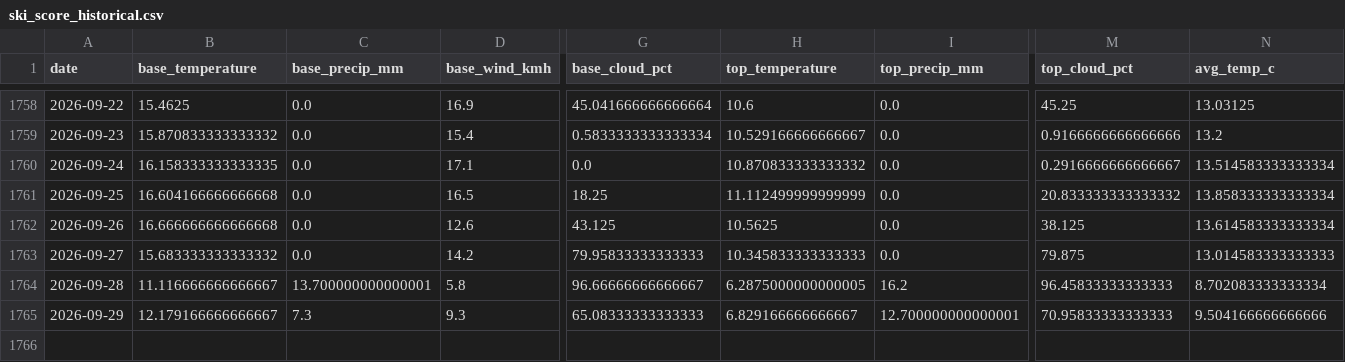
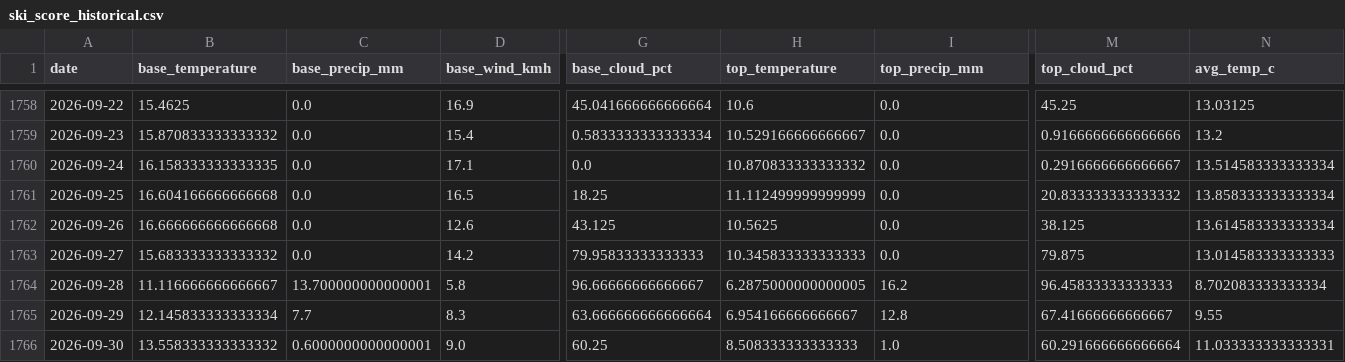
Before and after one commit to CeciliaRodriguez/sierra-nevada-ski-score, a CSV file: data/ski_score_historical.csv, drawn as a sheet; only a part is shown, gaps mark what is left out; rows hold the shown columns only; the diff covers the shown part only; the diff names each change by its address in the sheet, - before the commit and + after, or states it on an @@ line.

```diff
--- a/data/ski_score_historical.csv
+++ b/data/ski_score_historical.csv
-B1765 (base_temperature): 12.179166666666667
+B1765 (base_temperature): 12.145833333333334
-C1765 (base_precip_mm): 7.3
+C1765 (base_precip_mm): 7.7
-D1765 (base_wind_kmh): 9.3
+D1765 (base_wind_kmh): 8.3
-G1765 (base_cloud_pct): 65.08333333333333
+G1765 (base_cloud_pct): 63.666666666666664
-H1765 (top_temperature): 6.829166666666667
+H1765 (top_temperature): 6.954166666666667
-I1765 (top_precip_mm): 12.700000000000001
+I1765 (top_precip_mm): 12.8
-M1765 (top_cloud_pct): 70.95833333333333
+M1765 (top_cloud_pct): 67.41666666666667
-N1765 (avg_temp_c): 9.504166666666666
+N1765 (avg_temp_c): 9.55
+row 1766: 2026-09-30 | 13.558333333333332 | 0.6000000000000001 | 9.0 | 60.25 | 8.508333333333333 | 1.0 | 60.291666666666664 | 11.033333333333331
```
Also changed, not shown: 4 edited cells elsewhere in this file, data/ski_data.csv.
